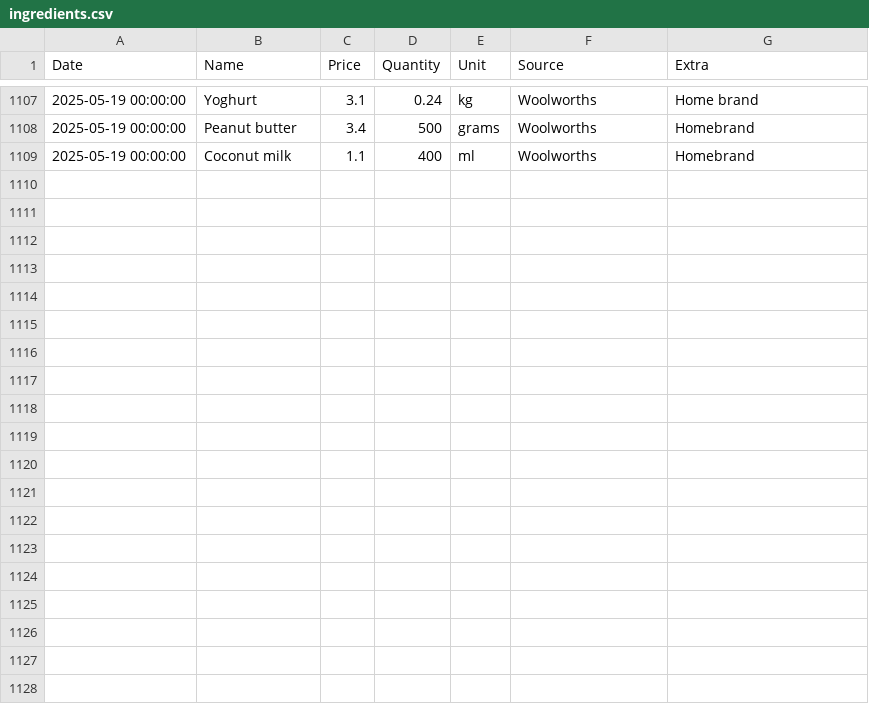
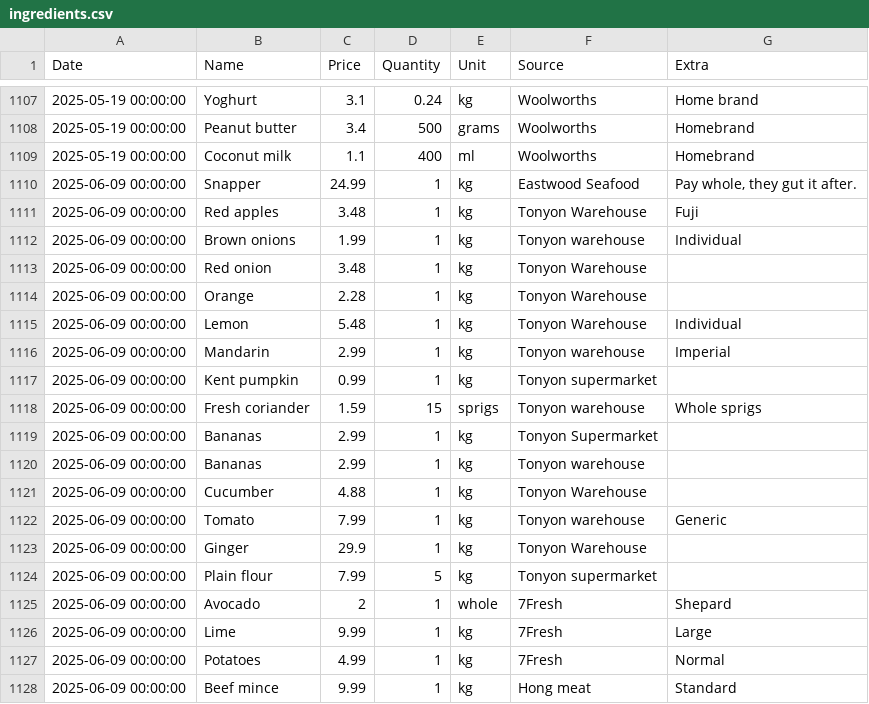
Before and after one commit to alexander-russell/recipes, a CSV file: ingredients.csv, drawn as a sheet; only a part is shown, gaps mark what is left out; the diff covers the shown part only; the diff names each change by its address in the sheet, - before the commit and + after, or states it on an @@ line.

Commit message:
Update ingredients and diary

```diff
--- a/ingredients.csv
+++ b/ingredients.csv
+row 1110: 2025-06-09 00:00:00 | Snapper | 24.99 | 1 | kg | Eastwood Seafood | Pay whole, they gut it after.
+row 1111: 2025-06-09 00:00:00 | Red apples | 3.48 | 1 | kg | Tonyon Warehouse | Fuji
+row 1112: 2025-06-09 00:00:00 | Brown onions | 1.99 | 1 | kg | Tonyon warehouse | Individual
+row 1113: 2025-06-09 00:00:00 | Red onion | 3.48 | 1 | kg | Tonyon Warehouse
+row 1114: 2025-06-09 00:00:00 | Orange | 2.28 | 1 | kg | Tonyon Warehouse
+row 1115: 2025-06-09 00:00:00 | Lemon | 5.48 | 1 | kg | Tonyon Warehouse | Individual
+row 1116: 2025-06-09 00:00:00 | Mandarin | 2.99 | 1 | kg | Tonyon warehouse | Imperial
+row 1117: 2025-06-09 00:00:00 | Kent pumpkin | 0.99 | 1 | kg | Tonyon supermarket
+row 1118: 2025-06-09 00:00:00 | Fresh coriander | 1.59 | 15 | sprigs | Tonyon warehouse | Whole sprigs
+row 1119: 2025-06-09 00:00:00 | Bananas | 2.99 | 1 | kg | Tonyon Supermarket
+row 1120: 2025-06-09 00:00:00 | Bananas | 2.99 | 1 | kg | Tonyon warehouse
+row 1121: 2025-06-09 00:00:00 | Cucumber | 4.88 | 1 | kg | Tonyon Warehouse
+row 1122: 2025-06-09 00:00:00 | Tomato | 7.99 | 1 | kg | Tonyon warehouse | Generic
+row 1123: 2025-06-09 00:00:00 | Ginger | 29.9 | 1 | kg | Tonyon Warehouse
+row 1124: 2025-06-09 00:00:00 | Plain flour | 7.99 | 5 | kg | Tonyon supermarket
+row 1125: 2025-06-09 00:00:00 | Avocado | 2 | 1 | whole | 7Fresh | Shepard
+row 1126: 2025-06-09 00:00:00 | Lime | 9.99 | 1 | kg | 7Fresh | Large
+row 1127: 2025-06-09 00:00:00 | Potatoes | 4.99 | 1 | kg | 7Fresh | Normal
+row 1128: 2025-06-09 00:00:00 | Beef mince | 9.99 | 1 | kg | Hong meat | Standard
```
Also changed, not shown: 9 added rows elsewhere in this file, 2 other files.
